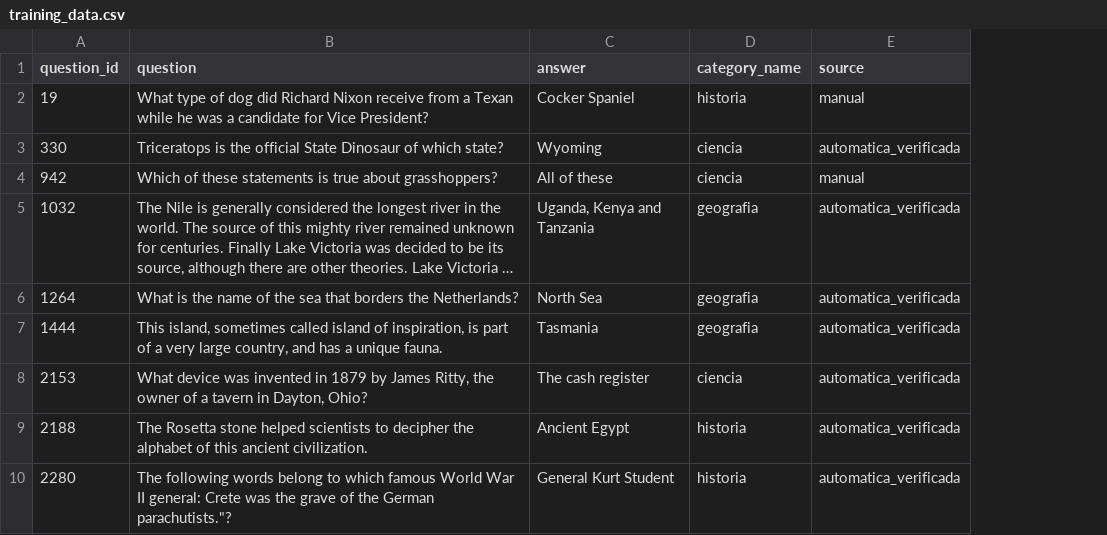
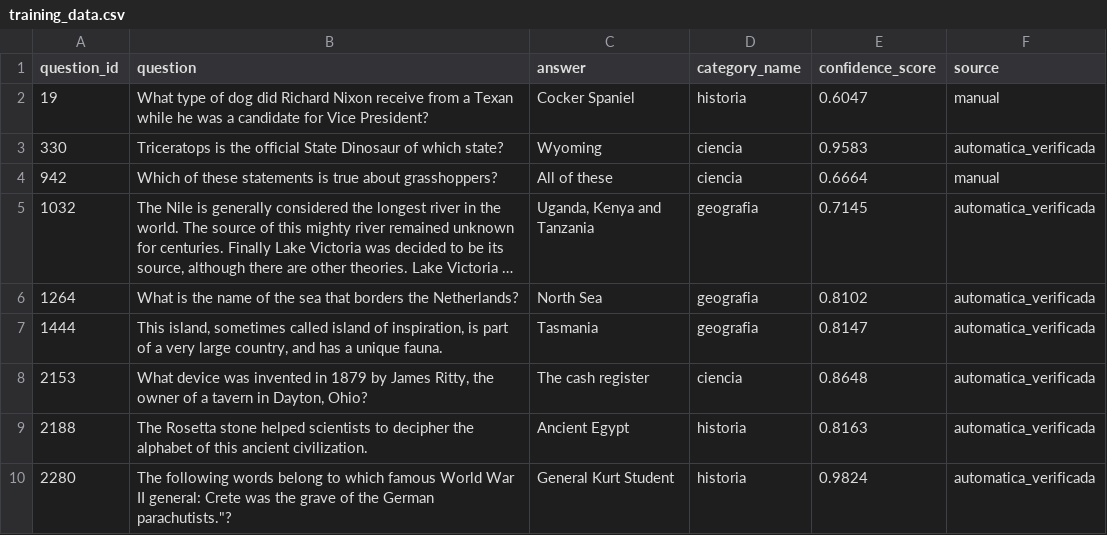
Before and after one commit to Aetther/Prac-I-Prac-Prof-II-CDIA, a CSV file: data/training_data.csv, drawn as a sheet; only a part is shown; long unchanged cells end in …; the diff names each change by its address in the sheet, - before the commit and + after, or states it on an @@ line.

Commit message:
Reproducibilidad: ftfy en load_data y restauración de decisiones humanas

```diff
--- a/data/training_data.csv
+++ b/data/training_data.csv
+column E (confidence_score), rows 2-10: 0.6047 | 0.9583 | 0.6664 | 0.7145 | 0.8102 | 0.8147 | 0.8648 | 0.8163 | 0.9824
```
Also changed, not shown: 3 other files.
